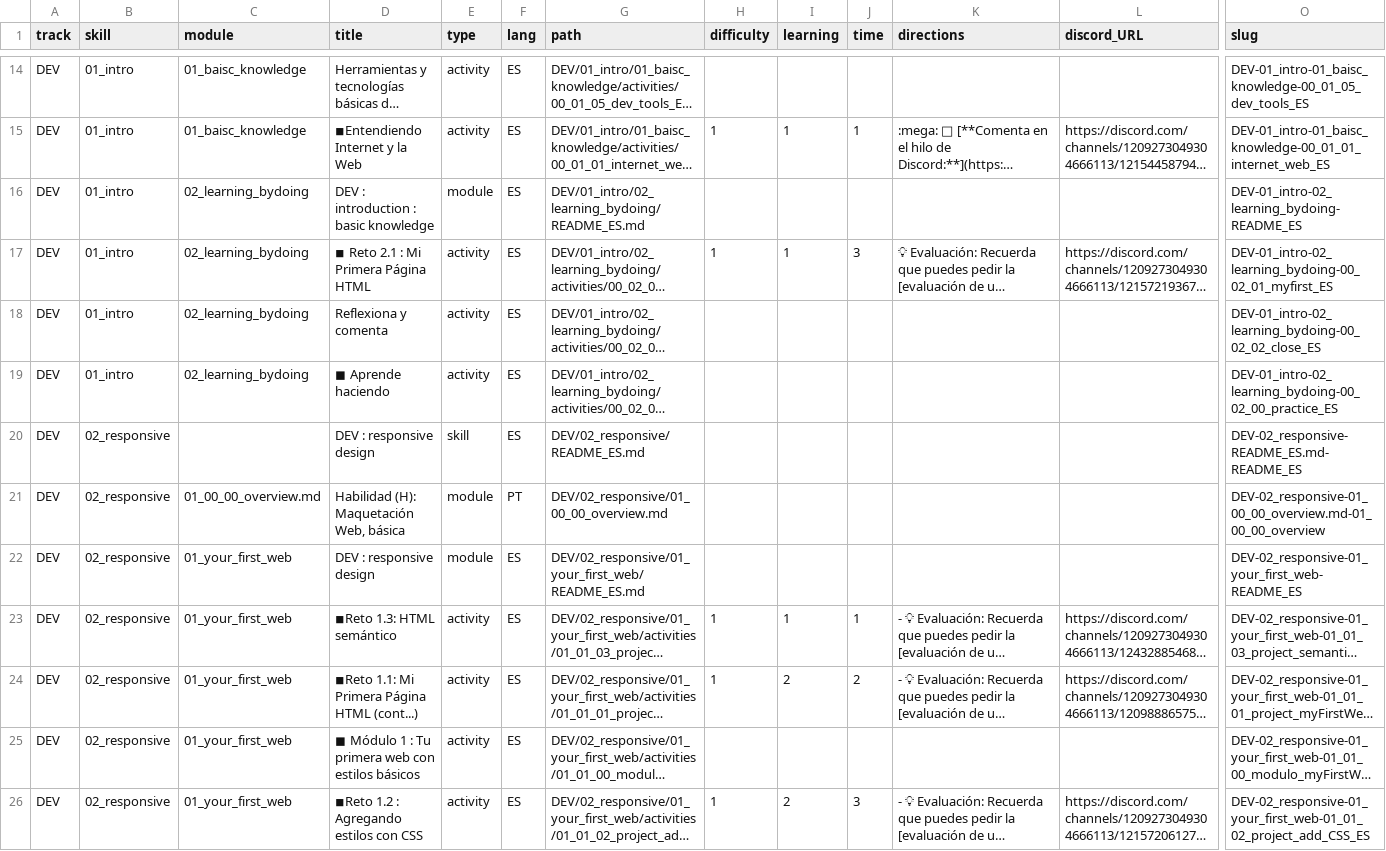
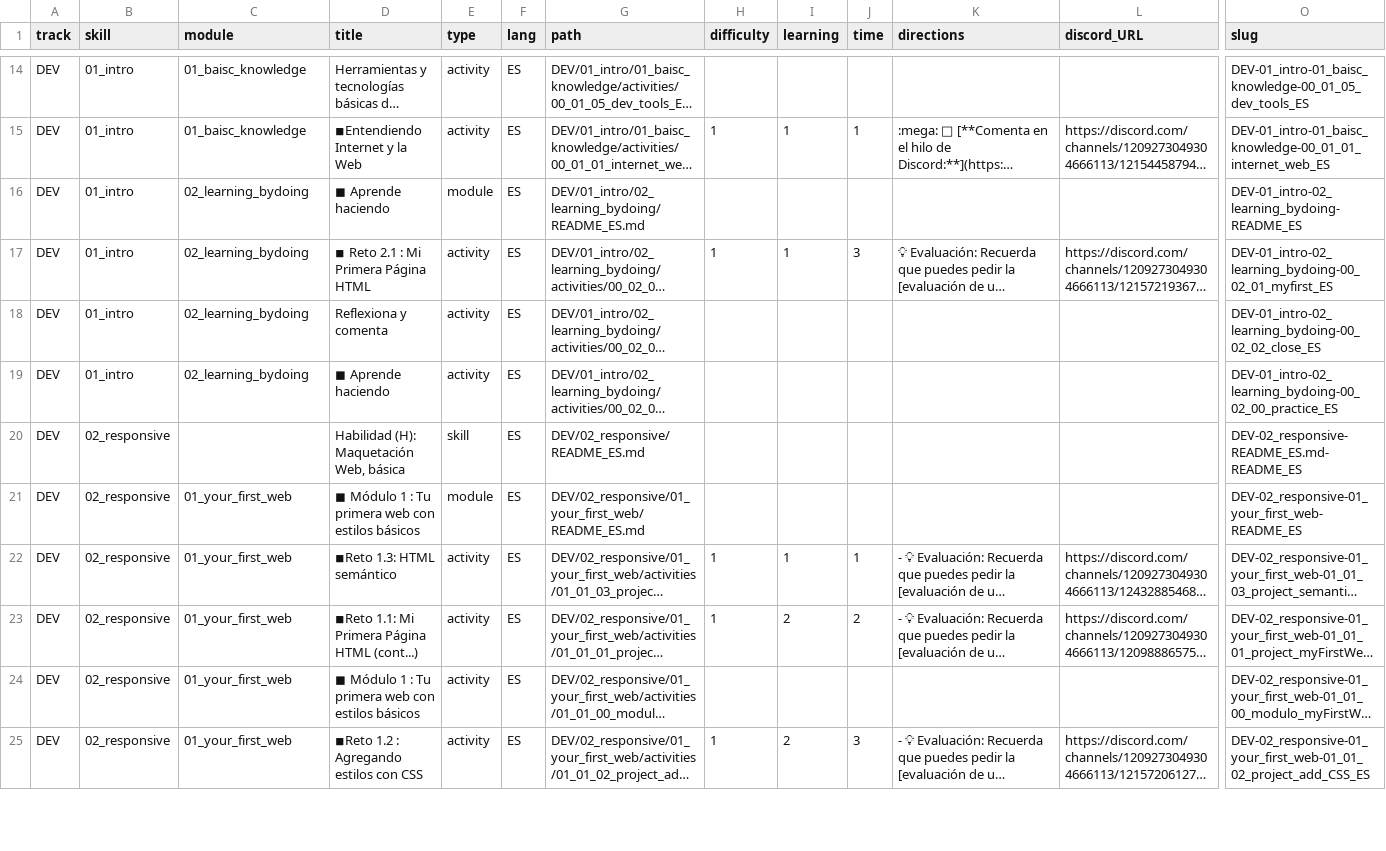
Before and after one commit to Laboratoria/digitaljumpstart-curriculum, a CSV file: markdown_files.csv, drawn as a sheet; only a part is shown, gaps mark what is left out; long unchanged cells end in …; removed rows and columns are numbered as before the commit, all else as after; rows hold the shown columns only; the diff covers the shown part only; the diff names each change by its address in the sheet, - before the commit and + after, or states it on an @@ line.

```diff
--- a/markdown_files.csv
+++ b/markdown_files.csv
-D16 (title): DEV : introduction : basic knowledge
+D16 (title): ◼ Aprende haciendo
-D20 (title): DEV : responsive design
+D20 (title): Habilidad (H): Maquetación Web, básica
-row 21: DEV | 02_responsive | 01_00_00_overview.md | Habilidad (H): Maquetación Web, básica | module | PT | DEV/02_responsive/01_00_00_overview.md |  |  |  |  |  | DEV-02_responsive-01_00_00_overview.md-01_00_00_overview
-D21 (title): DEV : responsive design
+D21 (title): ◼ Módulo 1 : Tu primera web con estilos básicos
```
Also changed, not shown: 4 edited cells elsewhere in this file, 1 other file.
